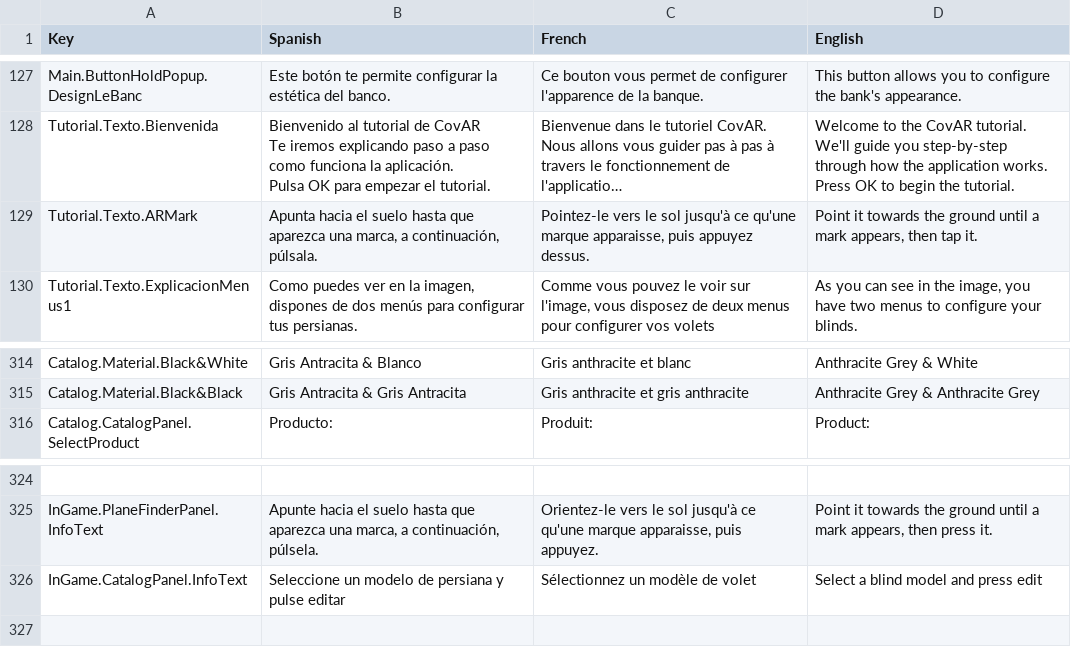
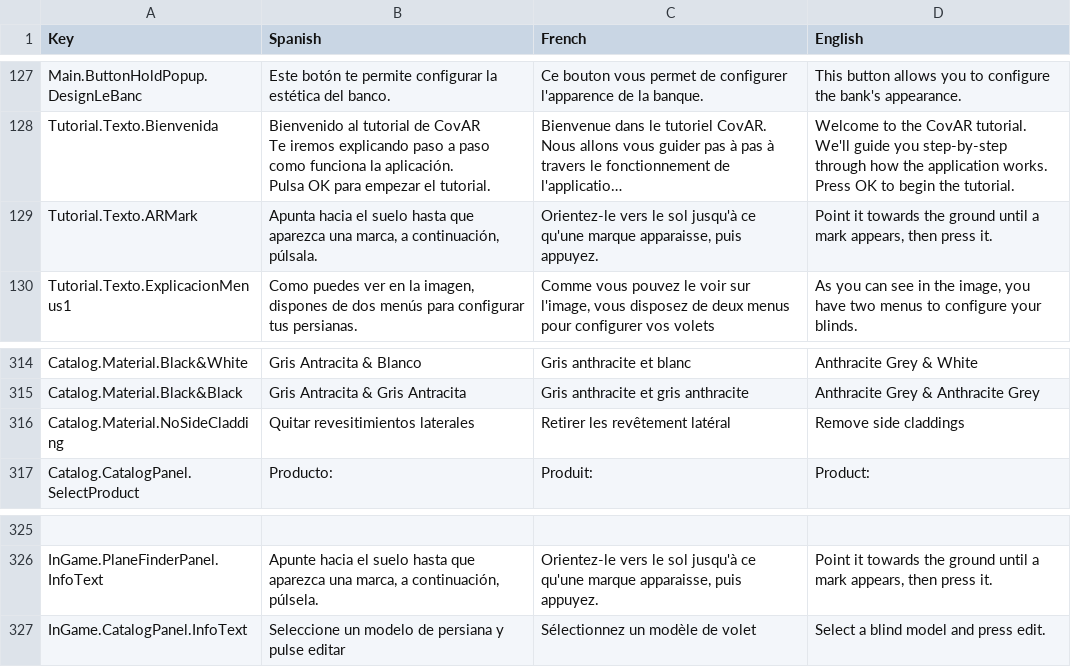
Before and after one commit to dracmadev/CovAR---NewVersion, a CSV file: Assets/SimpleLocalization/Resources/Localization/CovAR.csv, drawn as a sheet; only a part is shown, gaps mark what is left out; long unchanged cells end in …; addresses are those after the commit; the diff names each change by its address in the sheet, - before the commit and + after, or states it on an @@ line.

```diff
--- a/Assets/SimpleLocalization/Resources/Localization/CovAR.csv
+++ b/Assets/SimpleLocalization/Resources/Localization/CovAR.csv
-C129 (French): Pointez-le vers le sol jusqu'à ce qu'une marque apparaisse, puis appuyez dessus.
+C129 (French): Orientez-le vers le sol jusqu'à ce qu'une marque apparaisse, puis appuyez.
-D129 (English): …appears, then tap it.
+D129 (English): …appears, then press it.
+row 316: Catalog.Material.NoSideCladding | Quitar revesitimientos laterales | Retirer les revêtement latéral | Remove side claddings
-D327 (English): Select a blind model and press edit
+D327 (English): Select a blind model and press edit.
```
Also changed, not shown: 5 other files.
